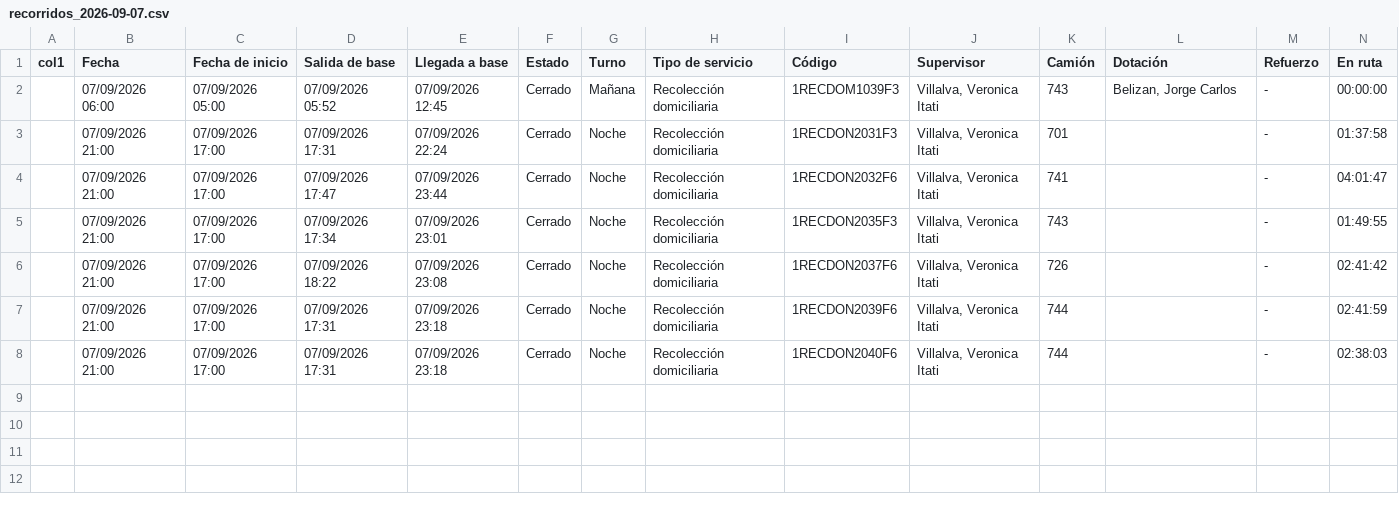
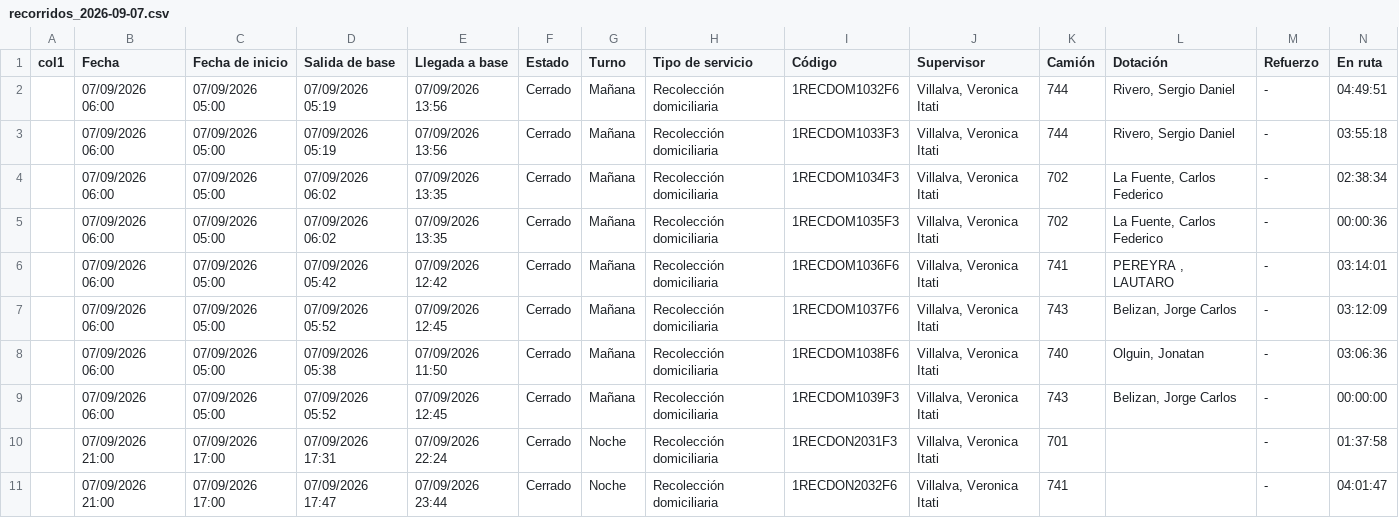
Before and after one commit to franciscossarrio-cyber/urbetrack, a CSV file: data/recorridos_2026-09-07.csv, drawn as a sheet; only a part is shown; the shorter side is filled out with more unchanged rows; rows hold the shown columns only; the diff names each change by its address in the sheet, - before the commit and + after, or states it on an @@ line.

```diff
--- a/data/recorridos_2026-09-07.csv
+++ b/data/recorridos_2026-09-07.csv
+row 2:  | 07/09/2026 06:00 | 07/09/2026 05:00 | 07/09/2026 05:19 | 07/09/2026 13:56 | Cerrado | Mañana | Recolección domiciliaria | 1RECDOM1032F6 | Villalva, Veronica Itati | 744 | Rivero, Sergio Daniel | - | 04:49:51
+row 3:  | 07/09/2026 06:00 | 07/09/2026 05:00 | 07/09/2026 05:19 | 07/09/2026 13:56 | Cerrado | Mañana | Recolección domiciliaria | 1RECDOM1033F3 | Villalva, Veronica Itati | 744 | Rivero, Sergio Daniel | - | 03:55:18
+row 4:  | 07/09/2026 06:00 | 07/09/2026 05:00 | 07/09/2026 06:02 | 07/09/2026 13:35 | Cerrado | Mañana | Recolección domiciliaria | 1RECDOM1034F3 | Villalva, Veronica Itati | 702 | La Fuente, Carlos Federico | - | 02:38:34
+row 5:  | 07/09/2026 06:00 | 07/09/2026 05:00 | 07/09/2026 06:02 | 07/09/2026 13:35 | Cerrado | Mañana | Recolección domiciliaria | 1RECDOM1035F3 | Villalva, Veronica Itati | 702 | La Fuente, Carlos Federico | - | 00:00:36
+row 6:  | 07/09/2026 06:00 | 07/09/2026 05:00 | 07/09/2026 05:42 | 07/09/2026 12:42 | Cerrado | Mañana | Recolección domiciliaria | 1RECDOM1036F6 | Villalva, Veronica Itati | 741 | PEREYRA , LAUTARO | - | 03:14:01
+row 7:  | 07/09/2026 06:00 | 07/09/2026 05:00 | 07/09/2026 05:52 | 07/09/2026 12:45 | Cerrado | Mañana | Recolección domiciliaria | 1RECDOM1037F6 | Villalva, Veronica Itati | 743 | Belizan, Jorge Carlos | - | 03:12:09
+row 8:  | 07/09/2026 06:00 | 07/09/2026 05:00 | 07/09/2026 05:38 | 07/09/2026 11:50 | Cerrado | Mañana | Recolección domiciliaria | 1RECDOM1038F6 | Villalva, Veronica Itati | 740 | Olguin, Jonatan | - | 03:06:36
```
Also changed, not shown: data/recorridos_2026-09-01.csv, data/recorridos_2026-09-06.csv, 1 other file.
